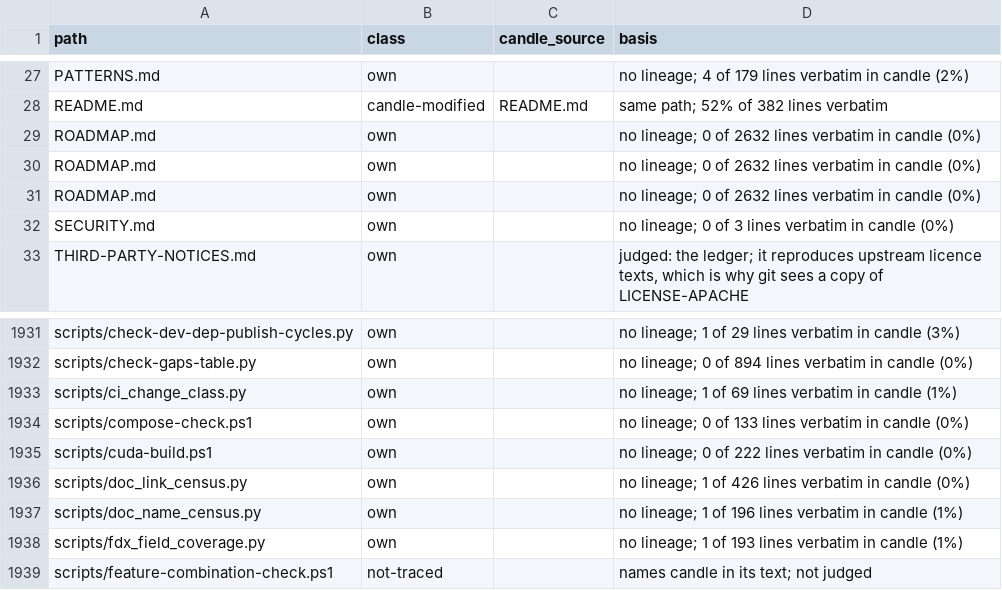
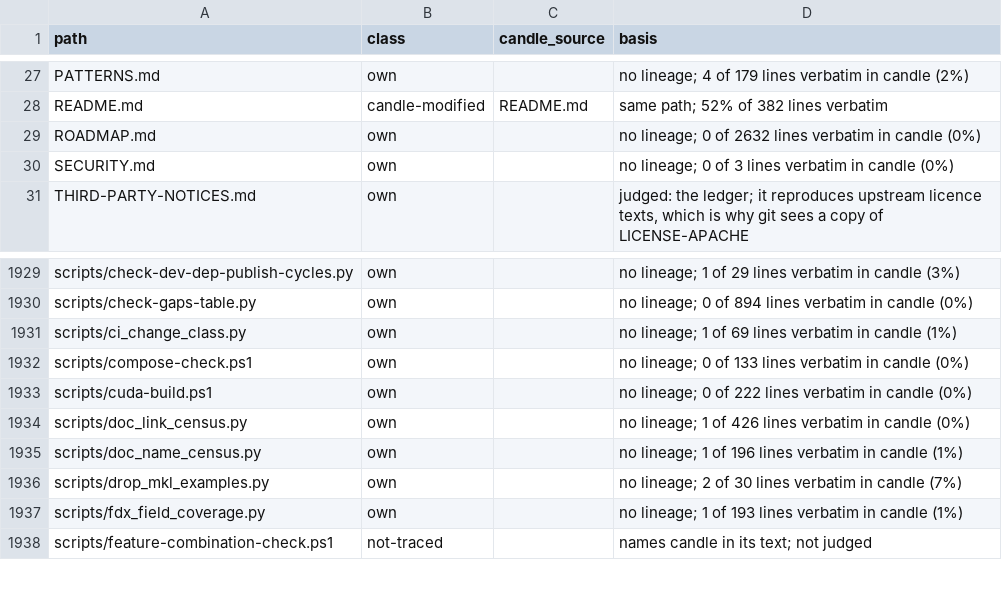
Before and after one commit to ThinkersJournal/fuel, a TSV file: docs/provenance/FILES.tsv, drawn as a sheet; only a part is shown, gaps mark what is left out.

```diff
--- a/docs/provenance/FILES.tsv
+++ b/docs/provenance/FILES.tsv
@@ -29,4 +29,2 @@ README.md	candle-modified	README.md	same path; 52% of 382 lines verbatim
 ROADMAP.md	own		no lineage; 0 of 2632 lines verbatim in candle (0%)
-ROADMAP.md	own		no lineage; 0 of 2632 lines verbatim in candle (0%)
-ROADMAP.md	own		no lineage; 0 of 2632 lines verbatim in candle (0%)
 SECURITY.md	own		no lineage; 0 of 3 lines verbatim in candle (0%)
@@ -1937,2 +1935,3 @@ scripts/doc_link_census.py	own		no lineage; 1 of 426 lines verbatim in candle (0
 scripts/doc_name_census.py	own		no lineage; 1 of 196 lines verbatim in candle (1%)
+scripts/drop_mkl_examples.py	own		no lineage; 2 of 30 lines verbatim in candle (7%)
 scripts/fdx_field_coverage.py	own		no lineage; 1 of 193 lines verbatim in candle (1%)
```
Also changed, not shown: 1 other file.
